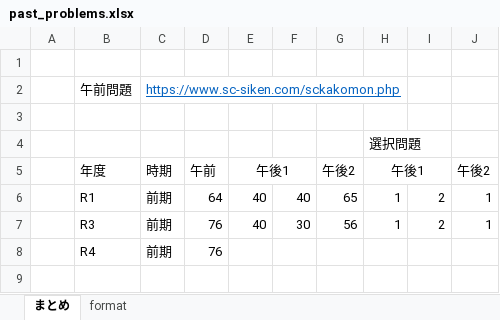
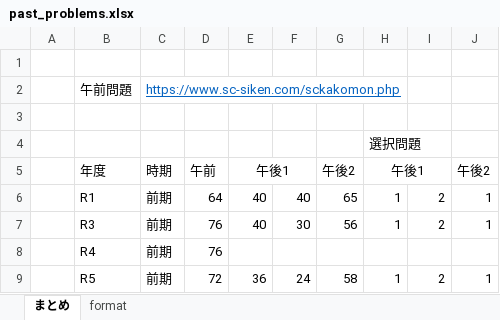
Before and after one commit to Shinichi0713/NetworkTechnics, an Excel workbook: network_specialist/past_prblems/past_problems.xlsx, sheet まとめ, drawn as a sheet; values as stored, in another font and other column widths than the file's, no borders; the diff names each change by its address in the sheet, - before the commit and + after, or states it on an @@ line.

```diff
--- a/network_specialist/past_prblems/past_problems.xlsx (sheet まとめ)
+++ b/network_specialist/past_prblems/past_problems.xlsx (sheet まとめ)
+row 9:  | R5 | 前期 | 72 | 36 | 24 | 58 | 1 | 2 | 1
```
Also changed, not shown: 1 other file.
